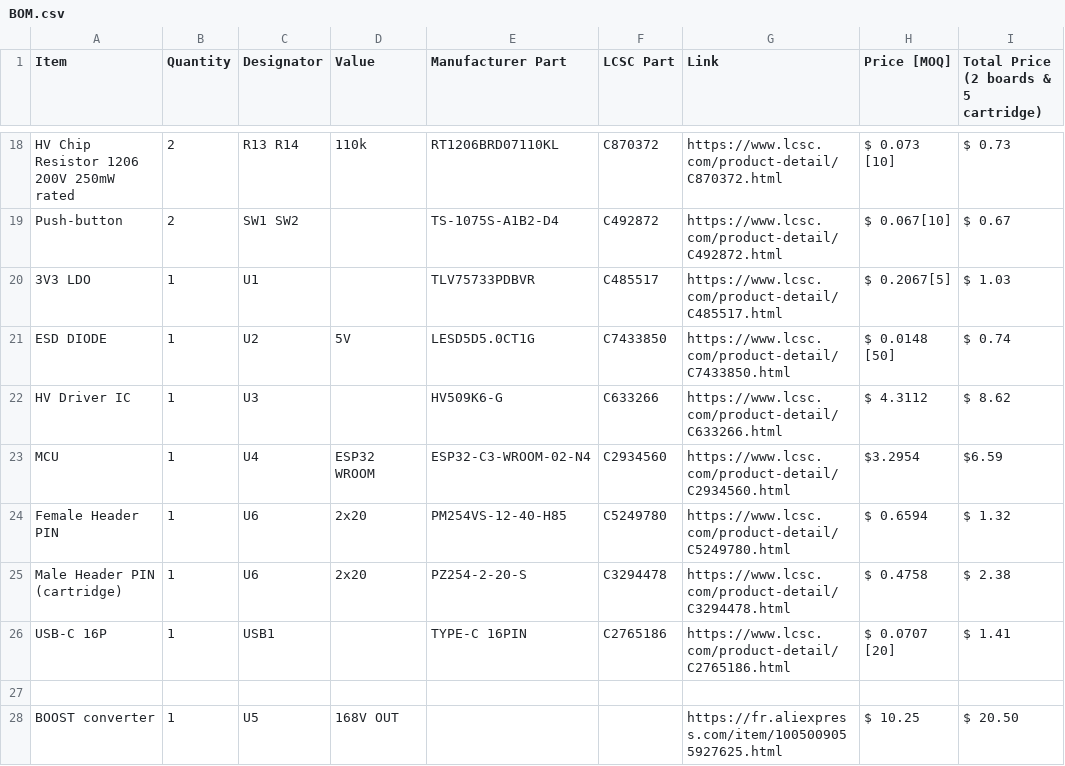
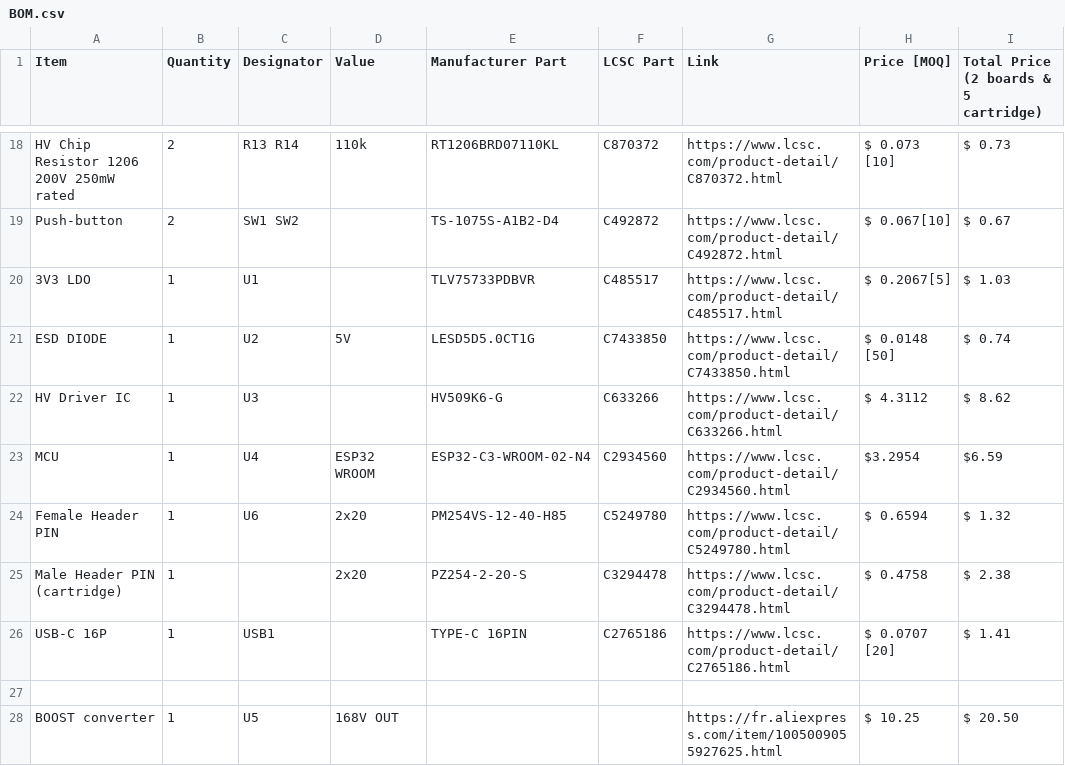
Before and after one commit to silkscreen-studio/MOVEA-EWOD-demonstration-device, a CSV file: BOM.csv, drawn as a sheet; only a part is shown, gaps mark what is left out.

Commit message:
Update BOM.csv

```diff
--- a/BOM.csv
+++ b/BOM.csv
@@ -24,3 +24,3 @@ MCU,1,U4,ESP32 WROOM,ESP32-C3-WROOM-02-N4,C2934560,https://www.lcsc.com/product-
 Female Header PIN,1,U6,2x20,PM254VS-12-40-H85,C5249780,https://www.lcsc.com/product-detail/C5249780.html,$ 0.6594,$ 1.32
-Male Header PIN (cartridge),1,U6,2x20,PZ254-2-20-S,C3294478,https://www.lcsc.com/product-detail/C3294478.html,$ 0.4758,$ 2.38
+Male Header PIN (cartridge),1,,2x20,PZ254-2-20-S,C3294478,https://www.lcsc.com/product-detail/C3294478.html,$ 0.4758,$ 2.38
 USB-C 16P,1,USB1,,TYPE-C 16PIN,C2765186,https://www.lcsc.com/product-detail/C2765186.html,$ 0.0707 [20],$ 1.41
```
